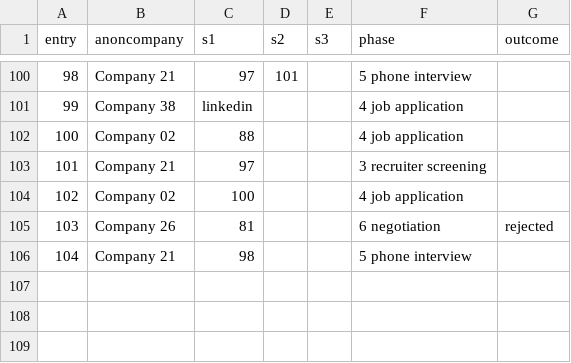
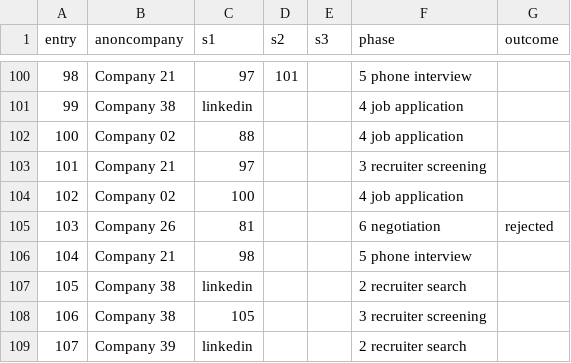
Before and after one commit to pauloqueiroga/deliberate-practice, a CSV file: docs/interview-stages-2023.csv, drawn as a sheet; only a part is shown, gaps mark what is left out; the diff names each change by its address in the sheet, - before the commit and + after, or states it on an @@ line.

Commit message:
updated snapshot interview-stages-2023

```diff
--- a/docs/interview-stages-2023.csv
+++ b/docs/interview-stages-2023.csv
+row 107: 105 | Company 38 | linkedin |  |  | 2 recruiter search
+row 108: 106 | Company 38 | 105 |  |  | 3 recruiter screening
+row 109: 107 | Company 39 | linkedin |  |  | 2 recruiter search
```
Also changed, not shown: 2 other files.
